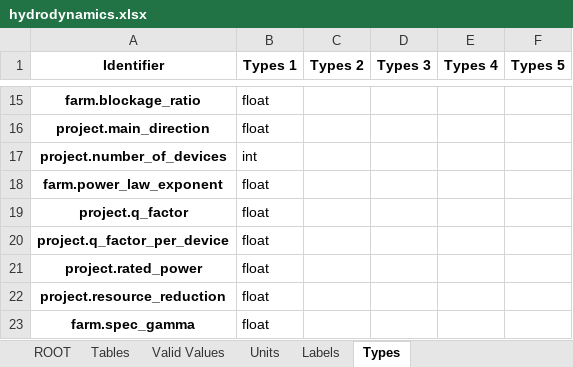
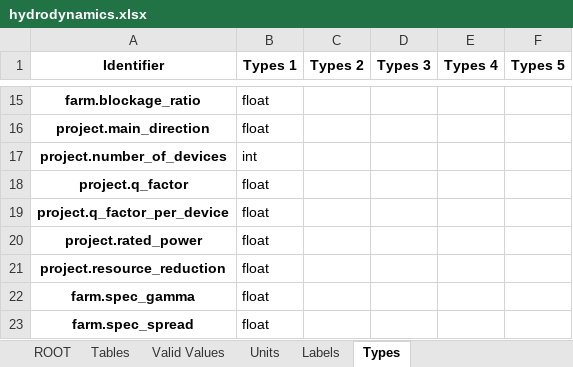
Before and after one commit to DTOcean/dtocean-core, an Excel workbook: dds/hydrodynamics.xlsx, sheet Types, drawn as a sheet; only a part is shown, gaps mark what is left out; the shorter side is filled out with more unchanged rows; values as stored, in another font and other column widths than the file's, no borders; the diff names each change by its address in the sheet, - before the commit and + after, or states it on an @@ line.

Commit message:
Remove power law exponent from data model as only used with soulsby tidal profile formulation. Fix some DDS fields and reorder inputs to hydrodynamics module.

```diff
--- a/dds/hydrodynamics.xlsx (sheet Types)
+++ b/dds/hydrodynamics.xlsx (sheet Types)
-row 18: farm.power_law_exponent | float
```
Also changed, not shown: sheet ROOT, sheet Labels, sheet Units, sheet Tables, 13 other files.
